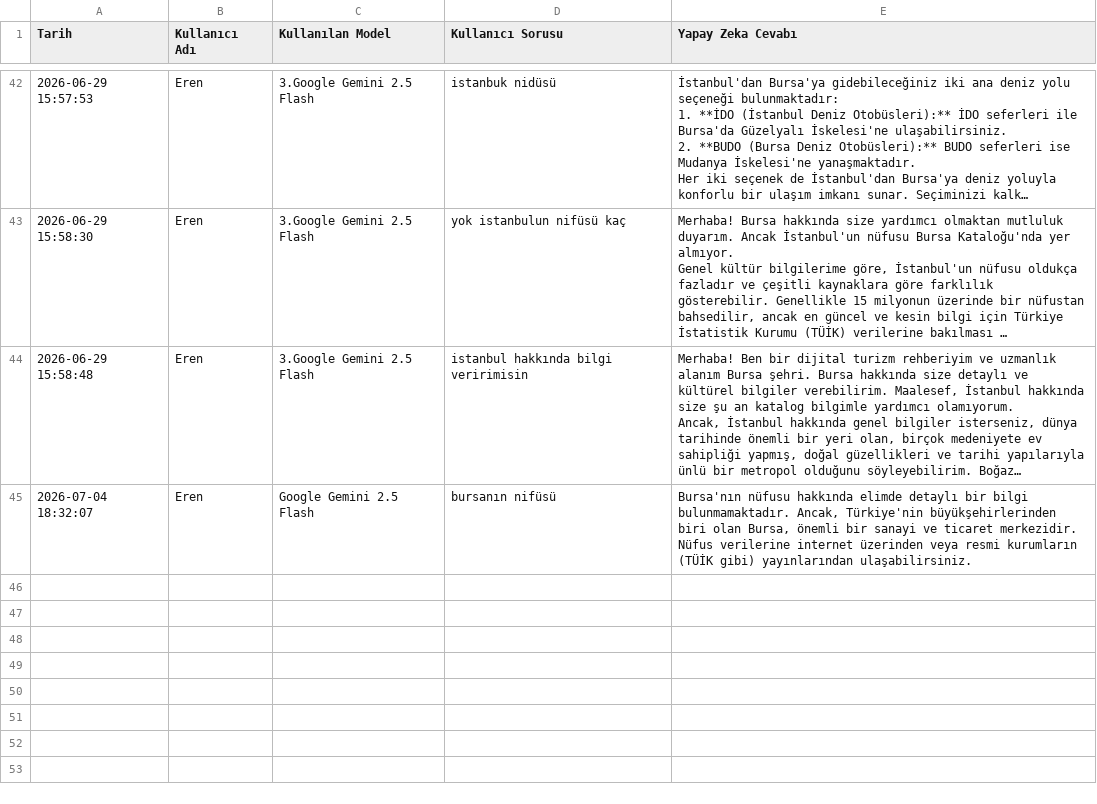
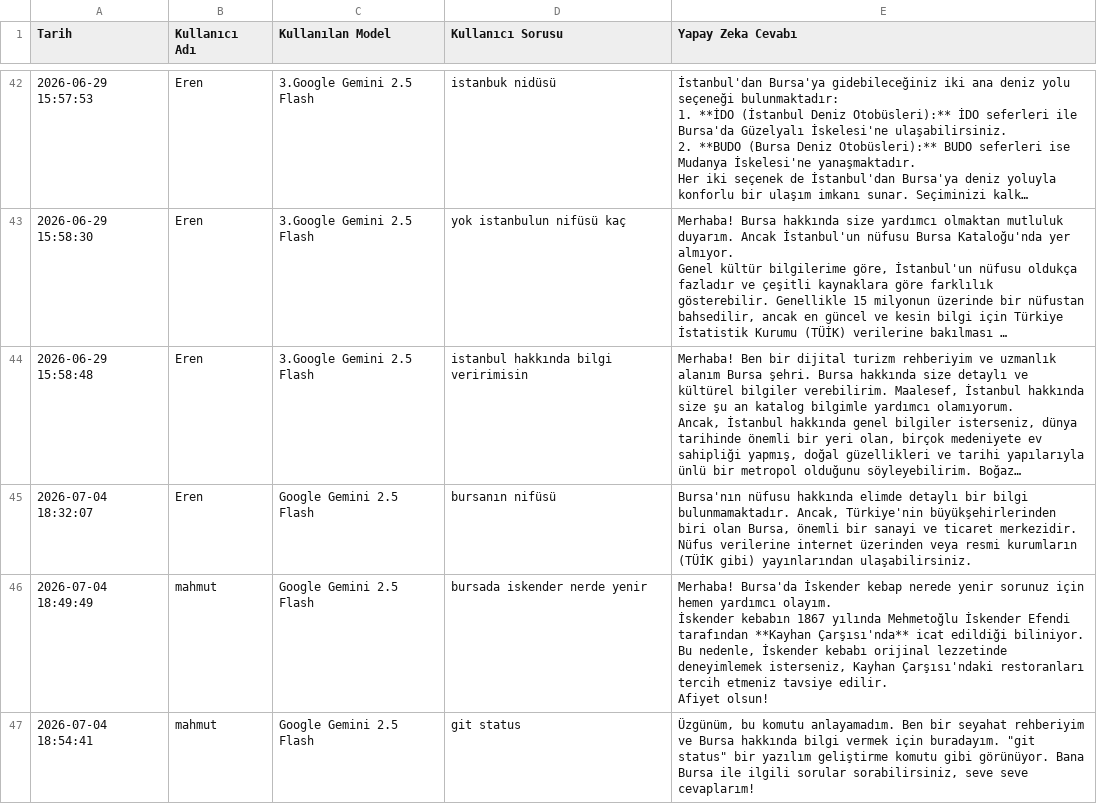
Before and after one commit to Eren-Bayrak16/Bursa-Rehberi, a CSV file: sohbet_loglari.csv, drawn as a sheet; only a part is shown, gaps mark what is left out; long unchanged cells end in …; ↵ is a line break in a cell; the diff names each change by its address in the sheet, - before the commit and + after, or states it on an @@ line.

```diff
--- a/sohbet_loglari.csv
+++ b/sohbet_loglari.csv
+row 46: 2026-07-04 18:49:49 | mahmut | Google Gemini 2.5 Flash | bursada iskender nerde yenir | Merhaba! Bursa'da İskender kebap nerede yenir sorunuz için hemen yardımcı olayım. ↵ İskender kebabın 1867 yılında Mehmetoğlu İskender Efendi tarafından **Kayhan Çarşısı'nda** icat edildiği biliniyor. Bu nedenle, İskender kebabı orijinal lezzetinde deneyimlemek isterseniz, Kayhan Çarşısı'ndaki restoranları tercih etmeniz tavsiye edilir. ↵ Afiyet olsun!
+row 47: 2026-07-04 18:54:41 | mahmut | Google Gemini 2.5 Flash | git status | Üzgünüm, bu komutu anlayamadım. Ben bir seyahat rehberiyim ve Bursa hakkında bilgi vermek için buradayım. "git status" bir yazılım geliştirme komutu gibi görünüyor. Bana Bursa ile ilgili sorular sorabilirsiniz, seve seve cevaplarım!
```
Also changed, not shown: 1 other file.
